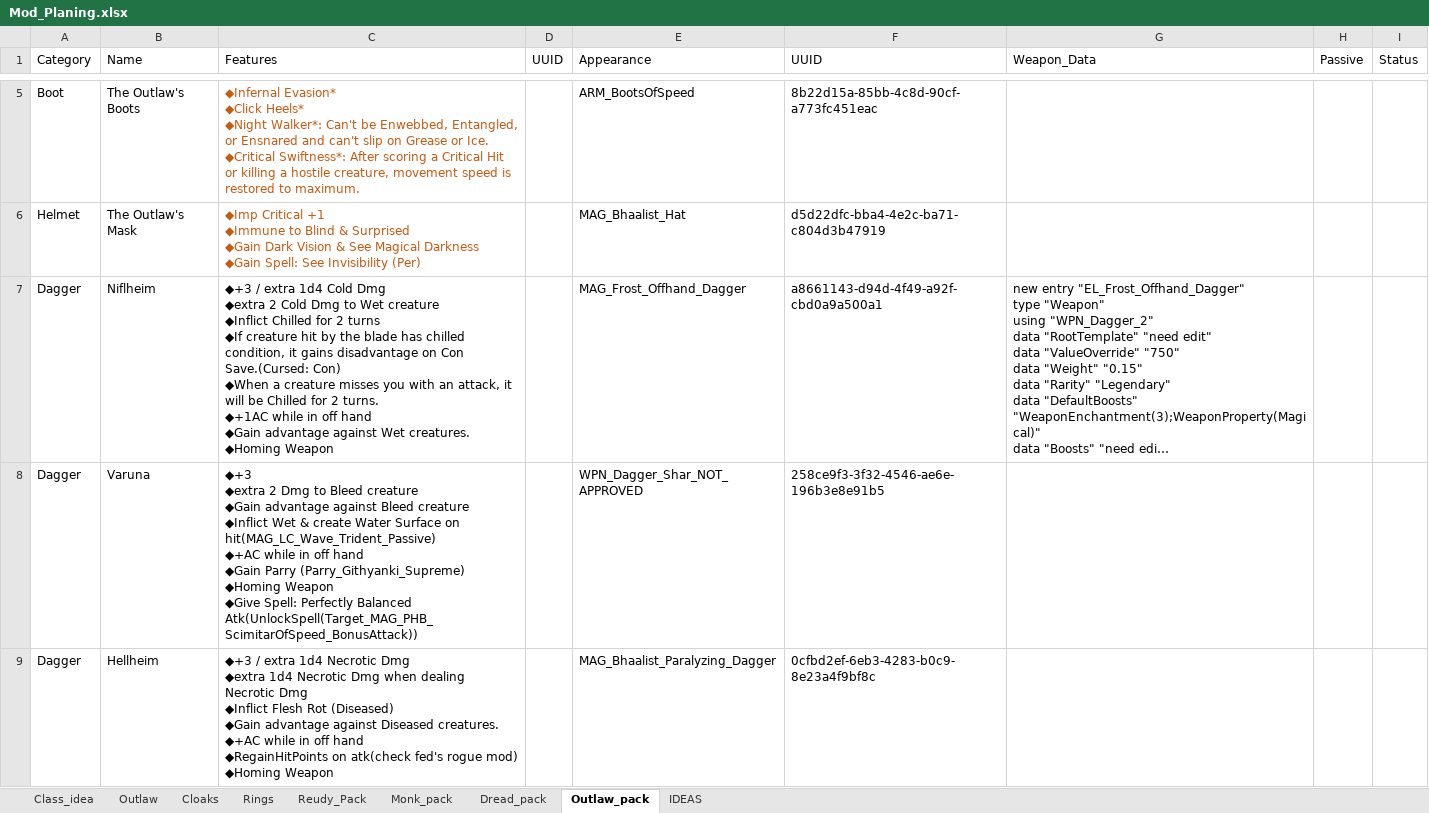
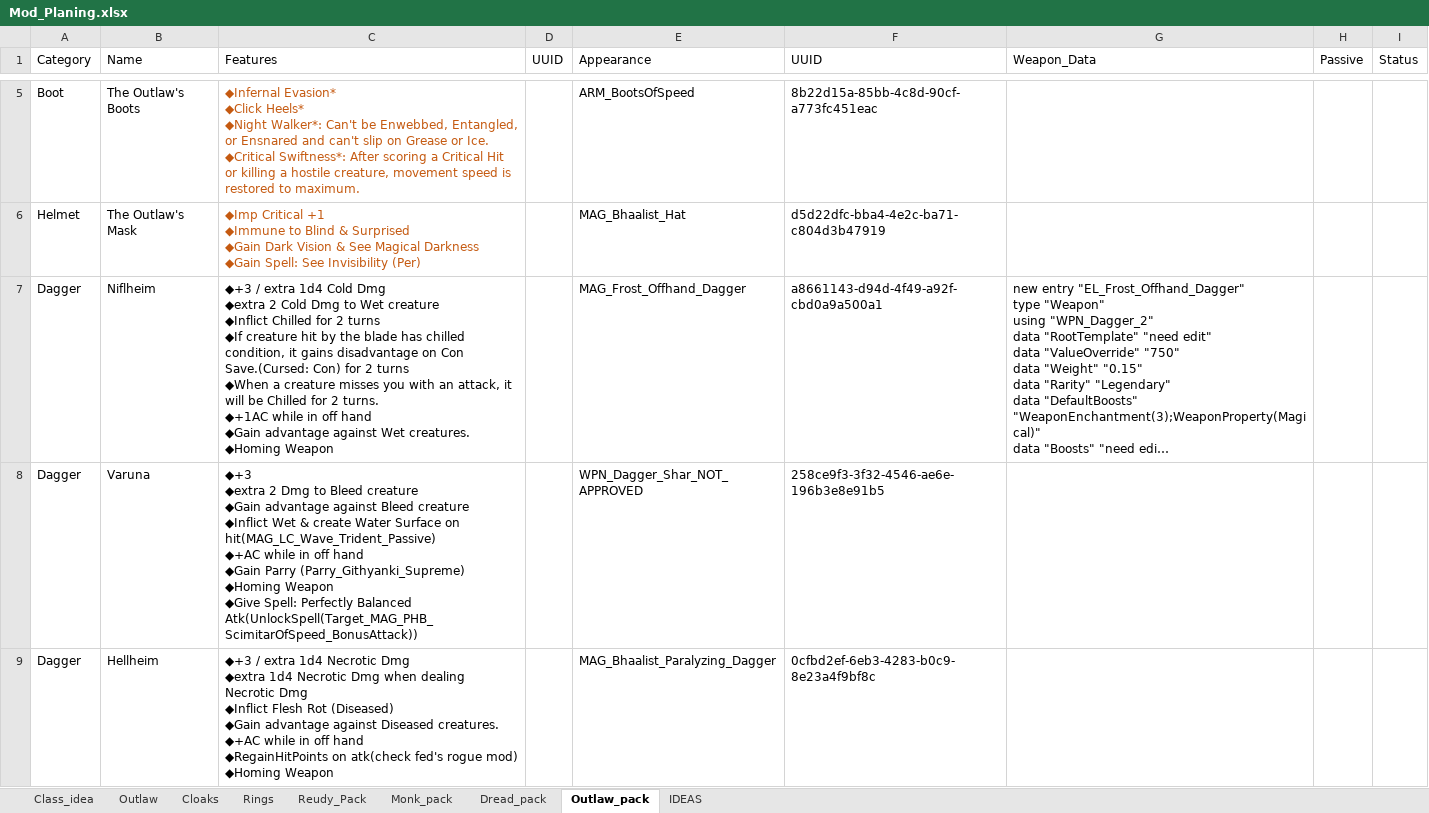
Before and after one commit to Ellomorce/elmods, an Excel workbook: ref/Mod_Planing.xlsx, sheet Outlaw_pack, drawn as a sheet; only a part is shown, gaps mark what is left out; long unchanged cells end in …; values as stored, in another font and other column widths than the file's, no borders; ↵ is a line break in a cell; the diff names each change by its address in the sheet, - before the commit and + after, or states it on an @@ line.

```diff
--- a/ref/Mod_Planing.xlsx (sheet Outlaw_pack)
+++ b/ref/Mod_Planing.xlsx (sheet Outlaw_pack)
-C7 (Features): …Save.(Cursed: Con) ↵ ◆When a…
+C7 (Features): …Save.(Cursed: Con) for 2 turns ↵ ◆When a…
```
Also changed, not shown: 3 other files.
